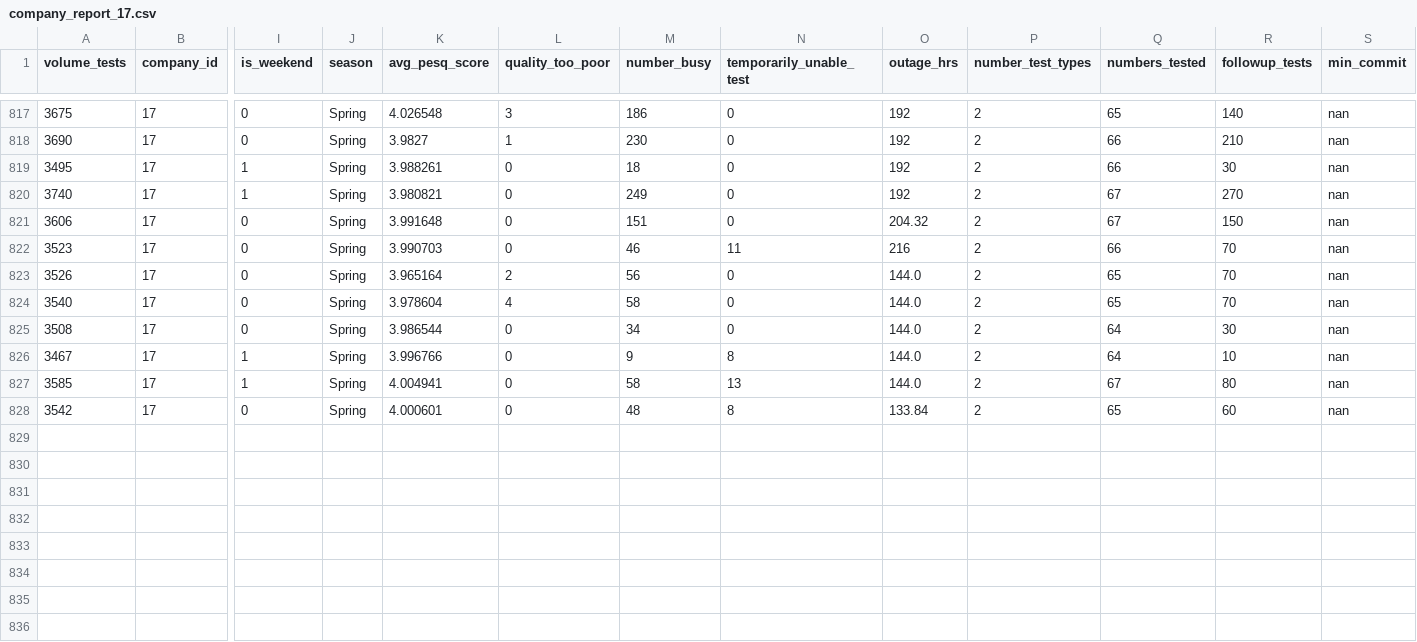
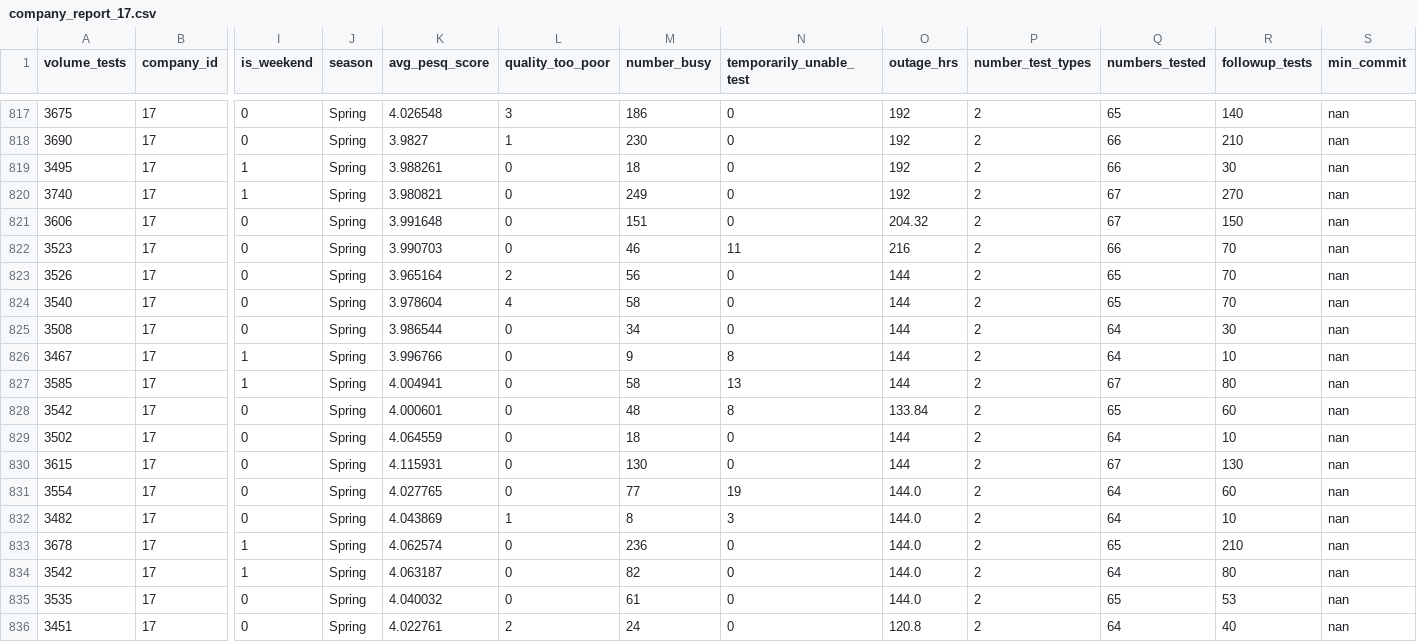
Before and after one commit to Shane-Bowen/fyp_flask_webapp, a CSV file: reports/company_report_17.csv, drawn as a sheet; only a part is shown, gaps mark what is left out; rows hold the shown columns only; the diff names each change by its address in the sheet, - before the commit and + after, or states it on an @@ line.

```diff
--- a/reports/company_report_17.csv
+++ b/reports/company_report_17.csv
-O823:O827 (outage_hrs): 144.0
+O823:O827 (outage_hrs): 144
+row 829: 3502 | 17 | 0 | Spring | 4.064559 | 0 | 18 | 0 | 144 | 2 | 64 | 10 | nan
+row 830: 3615 | 17 | 0 | Spring | 4.115931 | 0 | 130 | 0 | 144 | 2 | 67 | 130 | nan
+row 831: 3554 | 17 | 0 | Spring | 4.027765 | 0 | 77 | 19 | 144.0 | 2 | 64 | 60 | nan
+row 832: 3482 | 17 | 0 | Spring | 4.043869 | 1 | 8 | 3 | 144.0 | 2 | 64 | 10 | nan
+row 833: 3678 | 17 | 1 | Spring | 4.062574 | 0 | 236 | 0 | 144.0 | 2 | 65 | 210 | nan
+row 834: 3542 | 17 | 1 | Spring | 4.063187 | 0 | 82 | 0 | 144.0 | 2 | 64 | 80 | nan
+row 835: 3535 | 17 | 0 | Spring | 4.040032 | 0 | 61 | 0 | 144.0 | 2 | 65 | 53 | nan
+row 836: 3451 | 17 | 0 | Spring | 4.022761 | 2 | 24 | 0 | 120.8 | 2 | 64 | 40 | nan
```
Also changed, not shown: reports/company_report_1.csv, reports/company_report_2.csv, 8 other files.
